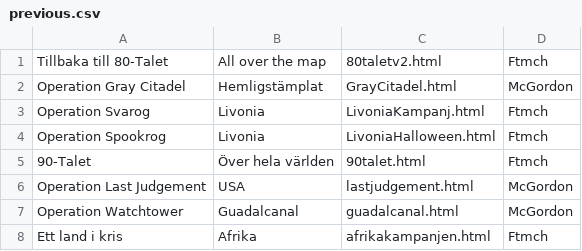
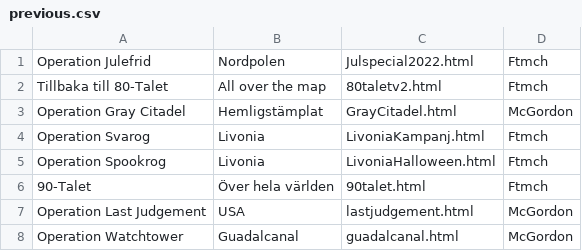
Before and after one commit to legionviking/web, a CSV file: mods/csv/previous.csv, drawn as a sheet; only a part is shown; the shorter side is filled out with more unchanged rows; the diff names each change by its address in the sheet, - before the commit and + after, or states it on an @@ line.

```diff
--- a/mods/csv/previous.csv
+++ b/mods/csv/previous.csv
+row 1: Operation Julefrid | Nordpolen | Julspecial2022.html | Ftmch
```
Also changed, not shown: 33 other files.
